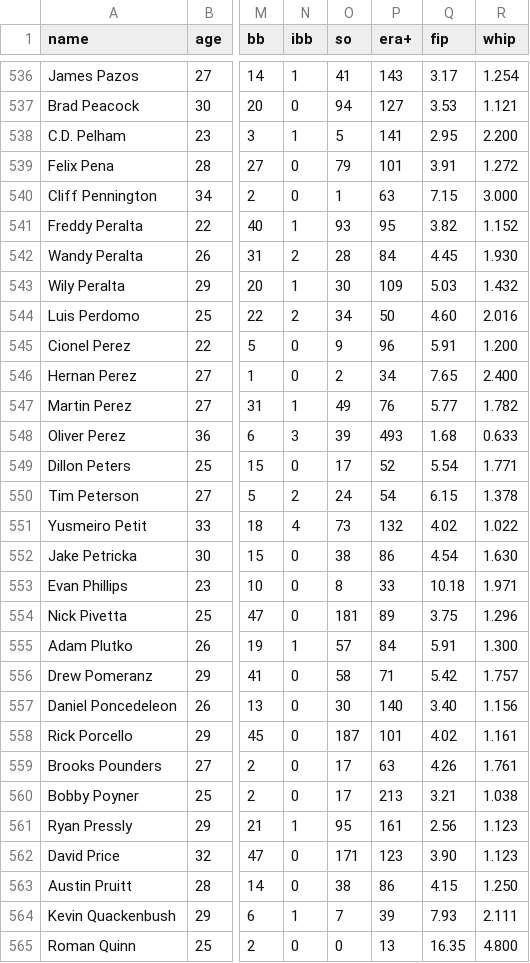
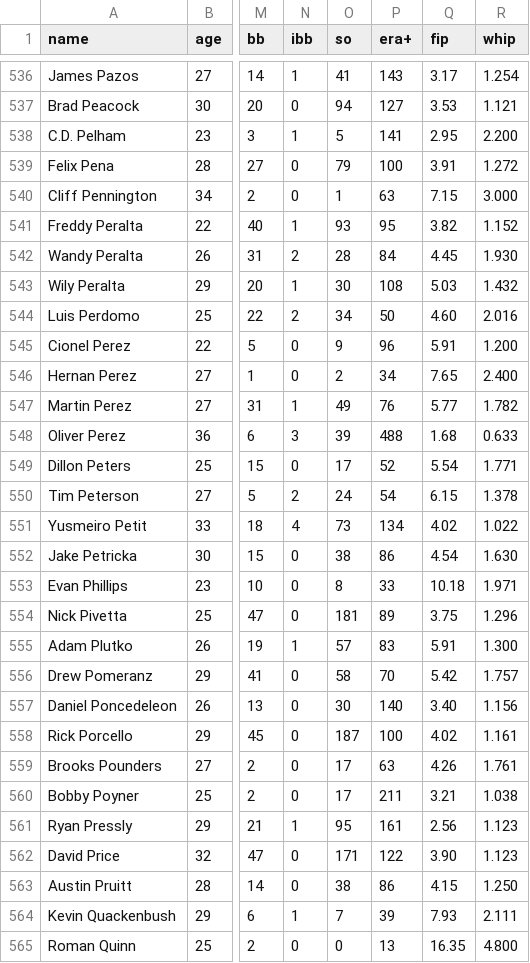
Before and after one commit to EGoms/baseball, a CSV file: pitching.csv, drawn as a sheet; only a part is shown, gaps mark what is left out; the diff covers the shown part only; the diff names each change by its address in the sheet, - before the commit and + after, or states it on an @@ line.

```diff
--- a/pitching.csv
+++ b/pitching.csv
-P539 (era+): 101
+P539 (era+): 100
-P543 (era+): 109
+P543 (era+): 108
-P548 (era+): 493
+P548 (era+): 488
-P551 (era+): 132
+P551 (era+): 134
-P555 (era+): 84
+P555 (era+): 83
-P556 (era+): 71
+P556 (era+): 70
-P558 (era+): 101
+P558 (era+): 100
-P560 (era+): 213
+P560 (era+): 211
-P562 (era+): 123
+P562 (era+): 122
```
Also changed, not shown: 106 edited cells elsewhere in this file, team_batting.csv, team_pitching.csv, 1 other file.
